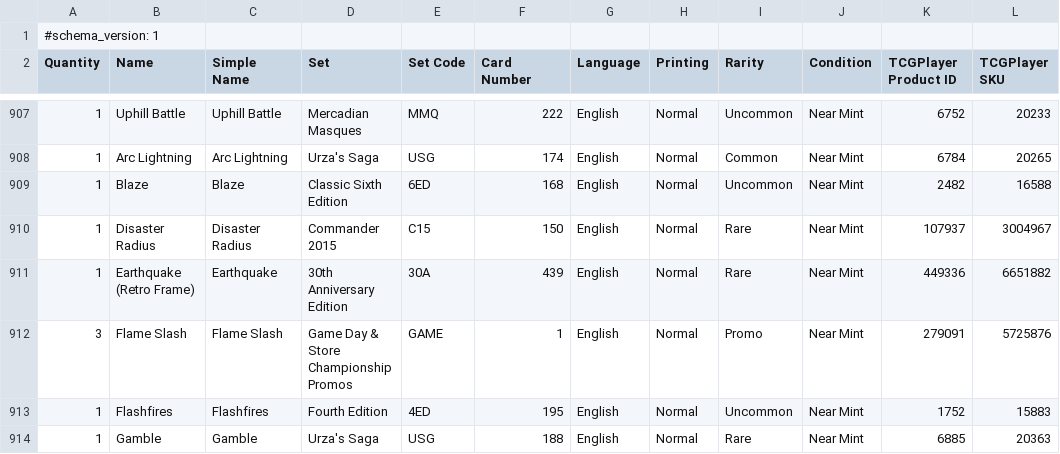
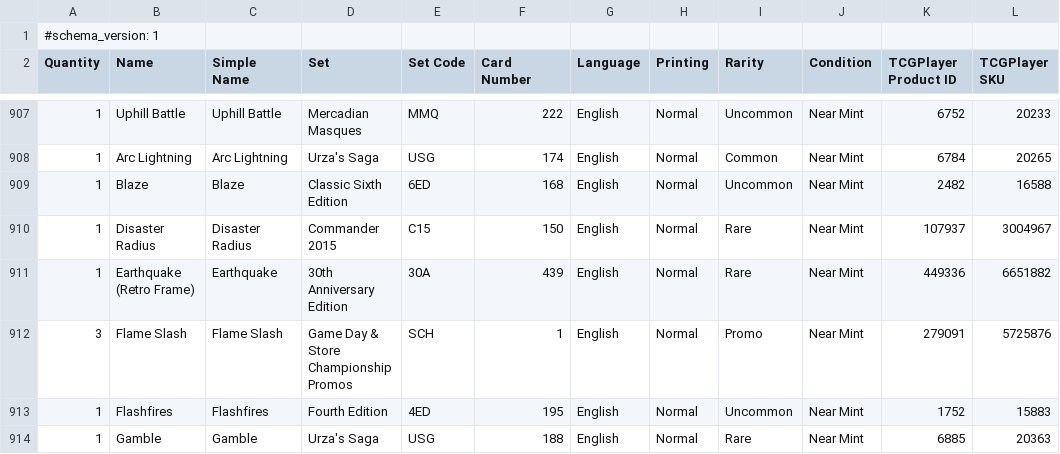
Before and after one commit to armcknight/mtg, a CSV file: collection/collection.csv, drawn as a sheet; only a part is shown, gaps mark what is left out; the diff names each change by its address in the sheet, - before the commit and + after, or states it on an @@ line.

```diff
--- a/collection/collection.csv
+++ b/collection/collection.csv
-E912 (Set Code): GAME
+E912 (Set Code): SCH
```
Also changed, not shown: 1 other file.
